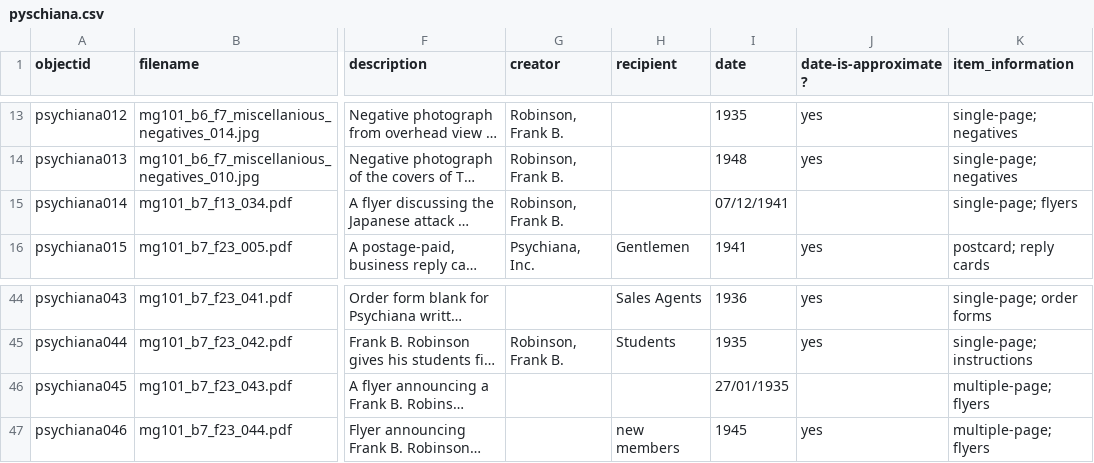
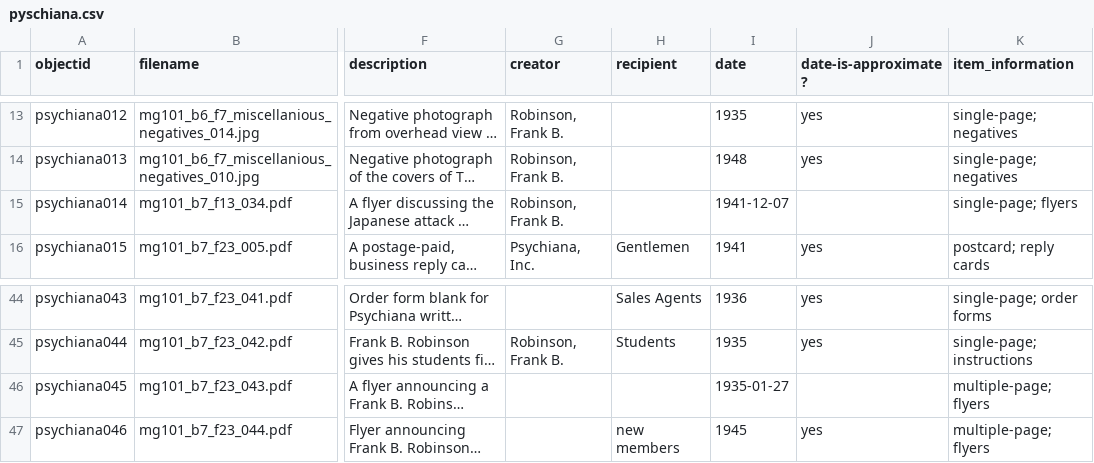
Before and after one commit to CBurge95/privy-council, a CSV file: _data/pyschiana.csv, drawn as a sheet; only a part is shown, gaps mark what is left out; long unchanged cells end in …; the diff covers the shown part only; the diff names each change by its address in the sheet, - before the commit and + after, or states it on an @@ line.

```diff
--- a/_data/pyschiana.csv
+++ b/_data/pyschiana.csv
-I15 (date): 07/12/1941
+I15 (date): 1941-12-07
-I46 (date): 27/01/1935
+I46 (date): 1935-01-27
```
Also changed, not shown: 9 edited cells elsewhere in this file.
